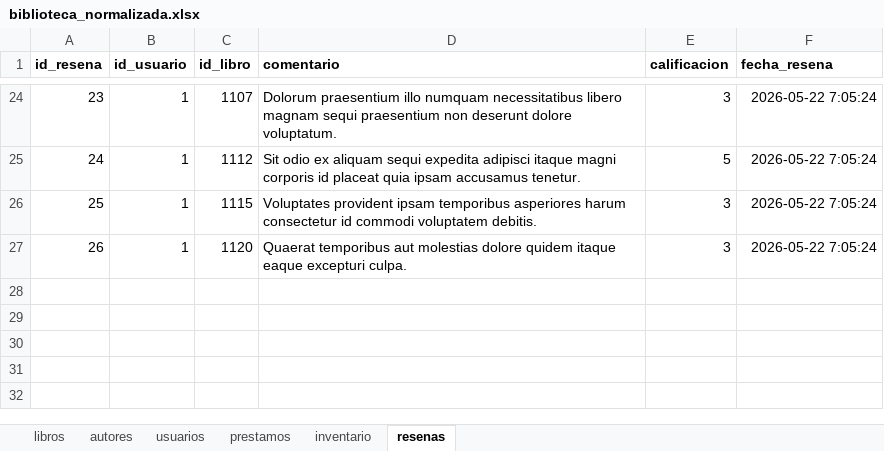
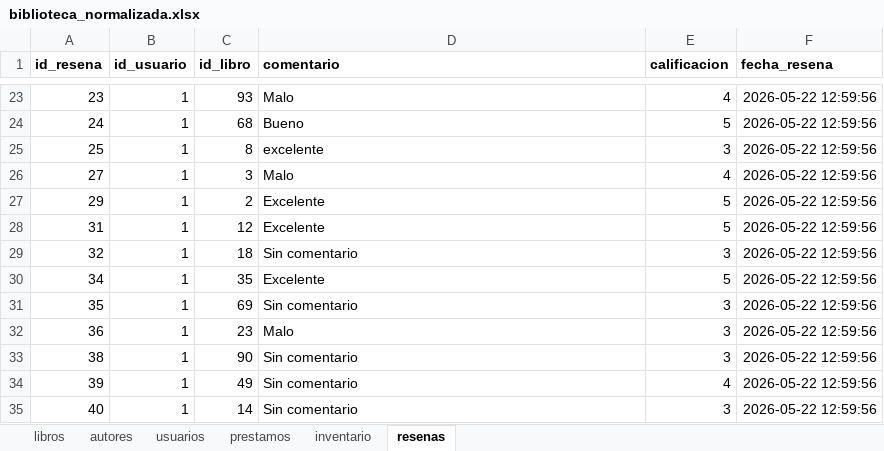
Before and after one commit to daniquinto/biblioteca-quality-automation-framework, an Excel workbook: mongo_exports/biblioteca_normalizada.xlsx, sheet resenas, drawn as a sheet; only a part is shown, gaps mark what is left out; values as stored, in another font and other column widths than the file's, no borders; removed rows and columns are numbered as before the commit, all else as after; the diff covers the shown part only; the diff names each change by its address in the sheet, - before the commit and + after, or states it on an @@ line.

Commit message:
feat: enhance Excel handling and normalization processes with new utility functions

```diff
--- a/mongo_exports/biblioteca_normalizada.xlsx (sheet resenas)
+++ b/mongo_exports/biblioteca_normalizada.xlsx (sheet resenas)
-C23 (id_libro): 1107
+C23 (id_libro): 93
-D23 (comentario): Dolorum praesentium illo numquam necessitatibus libero magnam sequi praesentium non deserunt dolore voluptatum.
+D23 (comentario): Malo
-E23 (calificacion): 3
+E23 (calificacion): 4
-F23:F25 (fecha_resena): 2026-05-22 7:05:24
+F23:F25 (fecha_resena): 2026-05-22 12:59:56
-C24 (id_libro): 1112
+C24 (id_libro): 68
-D24 (comentario): Sit odio ex aliquam sequi expedita adipisci itaque magni corporis id placeat quia ipsam accusamus tenetur.
+D24 (comentario): Bueno
-C25 (id_libro): 1115
+C25 (id_libro): 8
-D25 (comentario): Voluptates provident ipsam temporibus asperiores harum consectetur id commodi voluptatem debitis.
+D25 (comentario): excelente
-row 27: 26 | 1 | 1120 | Quaerat temporibus aut molestias dolore quidem itaque eaque excepturi culpa. | 3 | 2026-05-22 7:05:24
+row 26: 27 | 1 | 3 | Malo | 4 | 2026-05-22 12:59:56
+row 27: 29 | 1 | 2 | Excelente | 5 | 2026-05-22 12:59:56
+row 28: 31 | 1 | 12 | Excelente | 5 | 2026-05-22 12:59:56
+row 29: 32 | 1 | 18 | Sin comentario | 3 | 2026-05-22 12:59:56
+row 30: 34 | 1 | 35 | Excelente | 5 | 2026-05-22 12:59:56
+row 31: 35 | 1 | 69 | Sin comentario | 3 | 2026-05-22 12:59:56
+row 32: 36 | 1 | 23 | Malo | 3 | 2026-05-22 12:59:56
+row 33: 38 | 1 | 90 | Sin comentario | 3 | 2026-05-22 12:59:56
+row 34: 39 | 1 | 49 | Sin comentario | 4 | 2026-05-22 12:59:56
+row 35: 40 | 1 | 14 | Sin comentario | 3 | 2026-05-22 12:59:56
```
Also changed, not shown: 1 removed row and 78 edited cells elsewhere in this sheet, sheet libros, sheet prestamos, sheet autores, sheet usuarios, sheet inventario.
